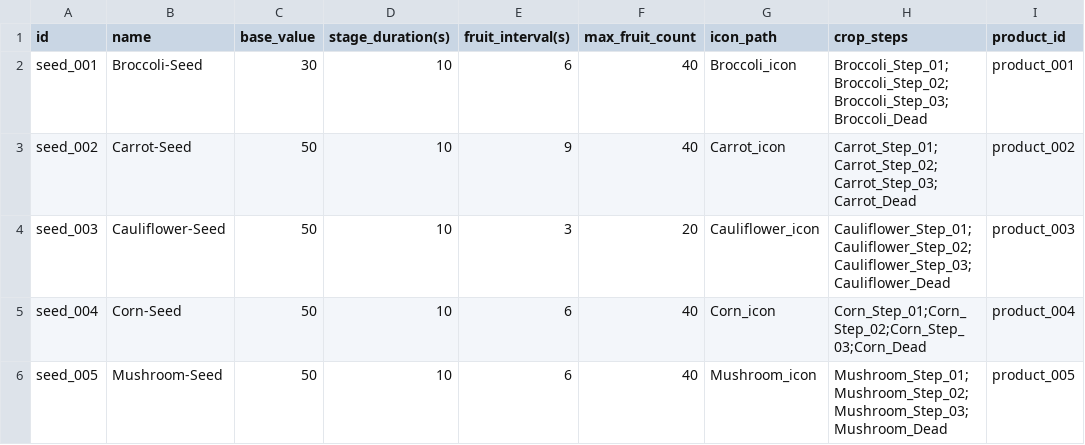
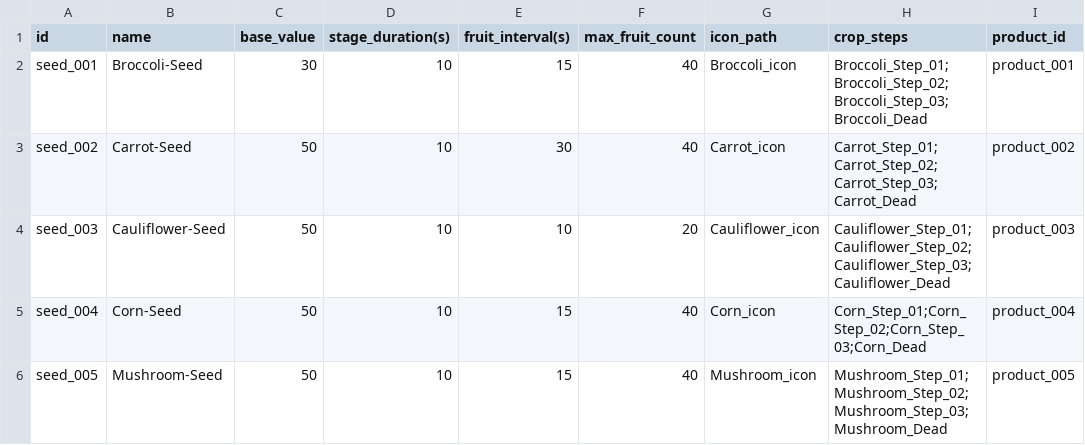
Before and after one commit to vothienminh2601/Wolf-Farmer, a CSV file: Assets/InGame/Datas/SeedCSV.csv, drawn as a sheet.

```diff
--- a/Assets/InGame/Datas/SeedCSV.csv
+++ b/Assets/InGame/Datas/SeedCSV.csv
@@ -1,6 +1,6 @@
 id,name,base_value,stage_duration(s),fruit_interval(s),max_fruit_count,icon_path,crop_steps,product_id
-seed_001,Broccoli-Seed,30,10,6,40,Broccoli_icon,Broccoli_Step_01;Broccoli_Step_02;Broccoli_Step_03;Broccoli_Dead,product_001
-seed_002,Carrot-Seed,50,10,9,40,Carrot_icon,Carrot_Step_01;Carrot_Step_02;Carrot_Step_03;Carrot_Dead,product_002
-seed_003,Cauliflower-Seed,50,10,3,20,Cauliflower_icon,Cauliflower_Step_01;Cauliflower_Step_02;Cauliflower_Step_03;Cauliflower_Dead,product_003
-seed_004,Corn-Seed,50,10,6,40,Corn_icon,Corn_Step_01;Corn_Step_02;Corn_Step_03;Corn_Dead,product_004
-seed_005,Mushroom-Seed,50,10,6,40,Mushroom_icon,Mushroom_Step_01;Mushroom_Step_02;Mushroom_Step_03;Mushroom_Dead,product_005
+seed_001,Broccoli-Seed,30,10,15,40,Broccoli_icon,Broccoli_Step_01;Broccoli_Step_02;Broccoli_Step_03;Broccoli_Dead,product_001
+seed_002,Carrot-Seed,50,10,30,40,Carrot_icon,Carrot_Step_01;Carrot_Step_02;Carrot_Step_03;Carrot_Dead,product_002
+seed_003,Cauliflower-Seed,50,10,10,20,Cauliflower_icon,Cauliflower_Step_01;Cauliflower_Step_02;Cauliflower_Step_03;Cauliflower_Dead,product_003
+seed_004,Corn-Seed,50,10,15,40,Corn_icon,Corn_Step_01;Corn_Step_02;Corn_Step_03;Corn_Dead,product_004
+seed_005,Mushroom-Seed,50,10,15,40,Mushroom_icon,Mushroom_Step_01;Mushroom_Step_02;Mushroom_Step_03;Mushroom_Dead,product_005
```
Also changed, not shown: Assets/InGame/Datas/AnimalCSV.csv, 49 other files.
